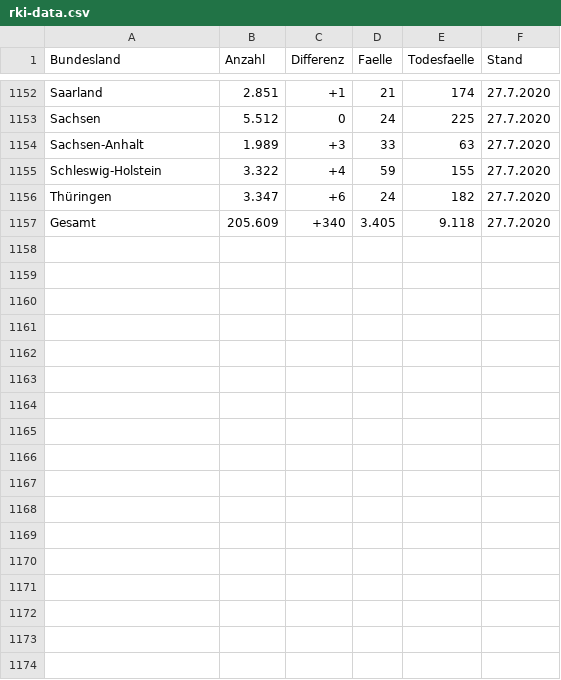
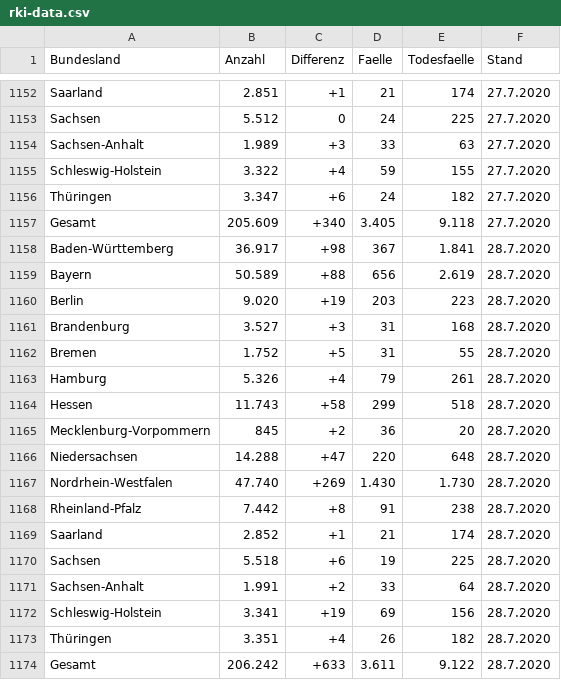
Before and after one commit to vpoth/TL_files, a CSV file: History/rki-data.csv, drawn as a sheet; only a part is shown, gaps mark what is left out; the diff names each change by its address in the sheet, - before the commit and + after, or states it on an @@ line.

```diff
--- a/History/rki-data.csv
+++ b/History/rki-data.csv
+row 1158: Baden-Württemberg | 36.917 | +98 | 367 | 1.841 | 28.7.2020
+row 1159: Bayern | 50.589 | +88 | 656 | 2.619 | 28.7.2020
+row 1160: Berlin | 9.020 | +19 | 203 | 223 | 28.7.2020
+row 1161: Brandenburg | 3.527 | +3 | 31 | 168 | 28.7.2020
+row 1162: Bremen | 1.752 | +5 | 31 | 55 | 28.7.2020
+row 1163: Hamburg | 5.326 | +4 | 79 | 261 | 28.7.2020
+row 1164: Hessen | 11.743 | +58 | 299 | 518 | 28.7.2020
+row 1165: Mecklenburg-Vorpommern | 845 | +2 | 36 | 20 | 28.7.2020
+row 1166: Niedersachsen | 14.288 | +47 | 220 | 648 | 28.7.2020
+row 1167: Nordrhein-Westfalen | 47.740 | +269 | 1.430 | 1.730 | 28.7.2020
+row 1168: Rheinland-Pfalz | 7.442 | +8 | 91 | 238 | 28.7.2020
+row 1169: Saarland | 2.852 | +1 | 21 | 174 | 28.7.2020
+row 1170: Sachsen | 5.518 | +6 | 19 | 225 | 28.7.2020
+row 1171: Sachsen-Anhalt | 1.991 | +2 | 33 | 64 | 28.7.2020
+row 1172: Schleswig-Holstein | 3.341 | +19 | 69 | 156 | 28.7.2020
+row 1173: Thüringen | 3.351 | +4 | 26 | 182 | 28.7.2020
+row 1174: Gesamt | 206.242 | +633 | 3.611 | 9.122 | 28.7.2020
```
Also changed, not shown: 2 other files.
